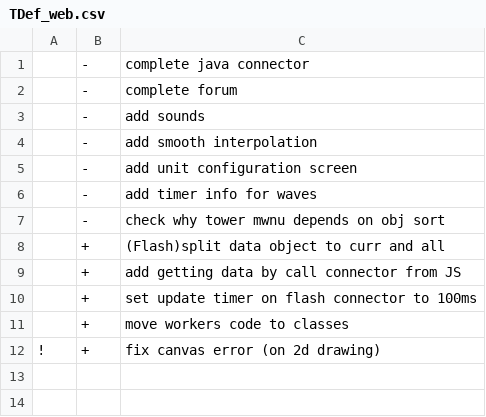
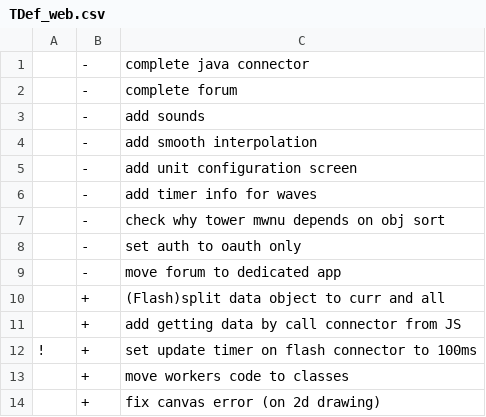
Before and after one commit to AliEn707/TDef_pow-wow, a CSV file: TDef_web.csv, drawn as a sheet.

Commit message:
updated

```diff
--- a/TDef_web.csv
+++ b/TDef_web.csv
@@ -7,6 +7,8 @@
 ;-;check why tower mwnu depends on obj sort
+;-;set auth to oauth only
+;-;move forum to dedicated app
 ;+;(Flash)split data object to curr and all
 ;+;add getting data by call connector from JS
-;+;set update timer on flash connector to 100ms
+!;+;set update timer on flash connector to 100ms
 ;+;move workers code to classes
-!;+;fix canvas error (on 2d drawing)
+;+;fix canvas error (on 2d drawing)
```
